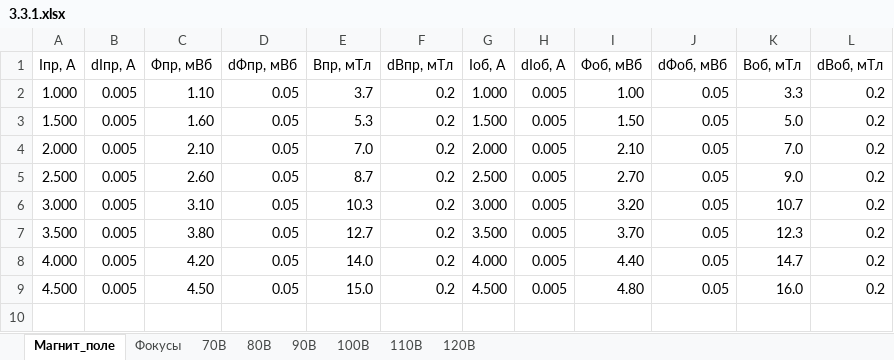
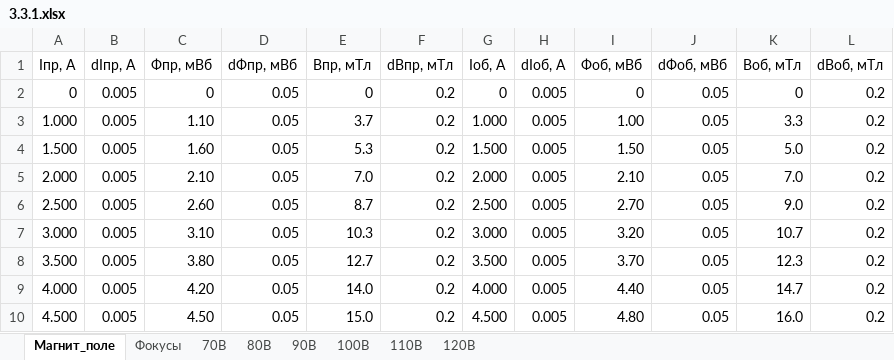
Before and after one commit to A1rsenij/Labs_physics, an Excel workbook: 3.3.1/3.3.1.xlsx, sheet Магнит_поле, drawn as a sheet; values as stored, in another font and other column widths than the file's, no borders; the diff names each change by its address in the sheet, - before the commit and + after, or states it on an @@ line.

```diff
--- a/3.3.1/3.3.1.xlsx (sheet Магнит_поле)
+++ b/3.3.1/3.3.1.xlsx (sheet Магнит_поле)
+row 2: 0 | 0.005 | 0 | 0.05 | 0 | 0.2 | 0 | 0.005 | 0 | 0.05 | 0 | 0.2
```
Also changed, not shown: 10 other files.
